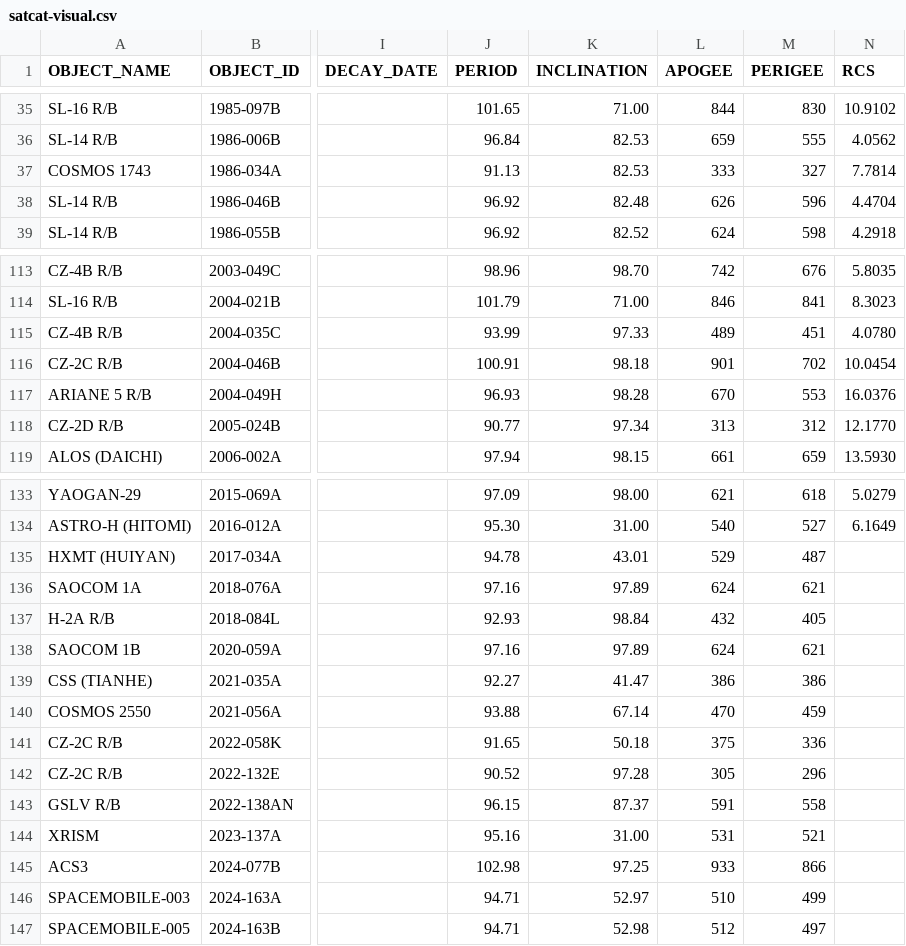
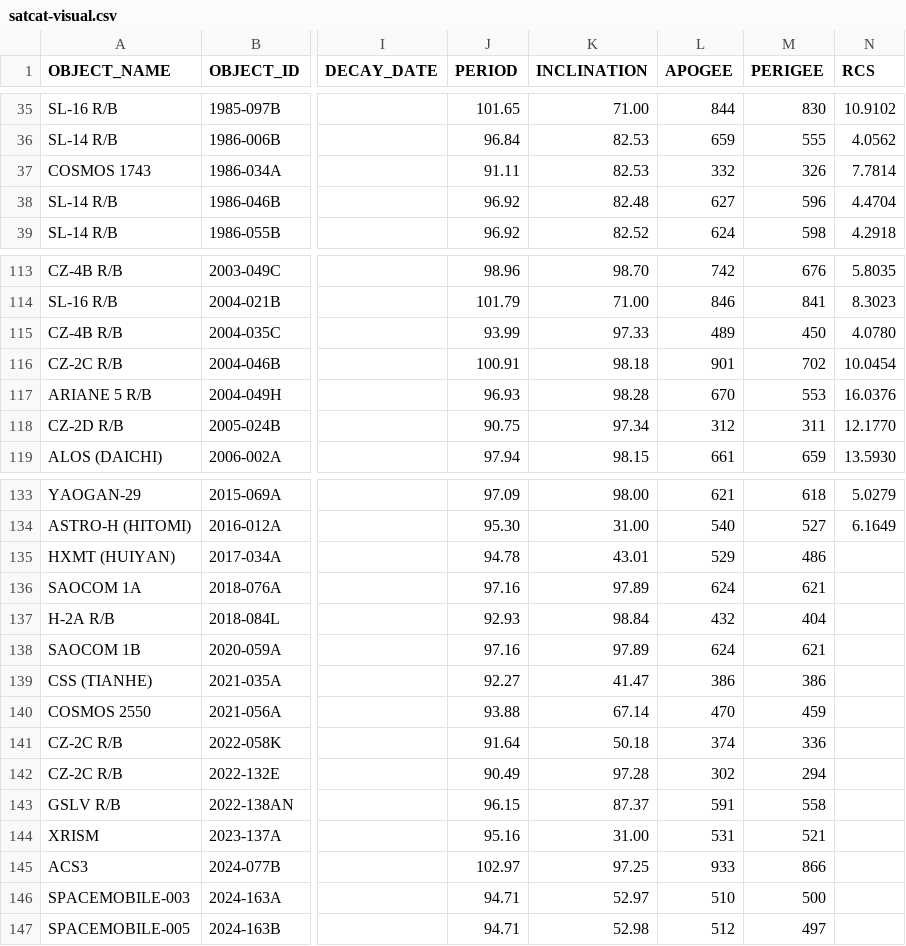
Before and after one commit to jimsBeam/my-map-satellite-mirror, a CSV file: docs/satcat-visual.csv, drawn as a sheet; only a part is shown, gaps mark what is left out; the diff covers the shown part only; the diff names each change by its address in the sheet, - before the commit and + after, or states it on an @@ line.

```diff
--- a/docs/satcat-visual.csv
+++ b/docs/satcat-visual.csv
-J37 (PERIOD): 91.13
+J37 (PERIOD): 91.11
-L37 (APOGEE): 333
+L37 (APOGEE): 332
-M37 (PERIGEE): 327
+M37 (PERIGEE): 326
-L38 (APOGEE): 626
+L38 (APOGEE): 627
-M115 (PERIGEE): 451
+M115 (PERIGEE): 450
-J118 (PERIOD): 90.77
+J118 (PERIOD): 90.75
-L118 (APOGEE): 313
+L118 (APOGEE): 312
-M118 (PERIGEE): 312
+M118 (PERIGEE): 311
-M135 (PERIGEE): 487
+M135 (PERIGEE): 486
-M137 (PERIGEE): 405
+M137 (PERIGEE): 404
-J141 (PERIOD): 91.65
+J141 (PERIOD): 91.64
-L141 (APOGEE): 375
+L141 (APOGEE): 374
-J142 (PERIOD): 90.52
+J142 (PERIOD): 90.49
-L142 (APOGEE): 305
+L142 (APOGEE): 302
-M142 (PERIGEE): 296
+M142 (PERIGEE): 294
-J145 (PERIOD): 102.98
+J145 (PERIOD): 102.97
-M146 (PERIGEE): 499
+M146 (PERIGEE): 500
```
Also changed, not shown: 26 edited cells elsewhere in this file, 2 other files.
